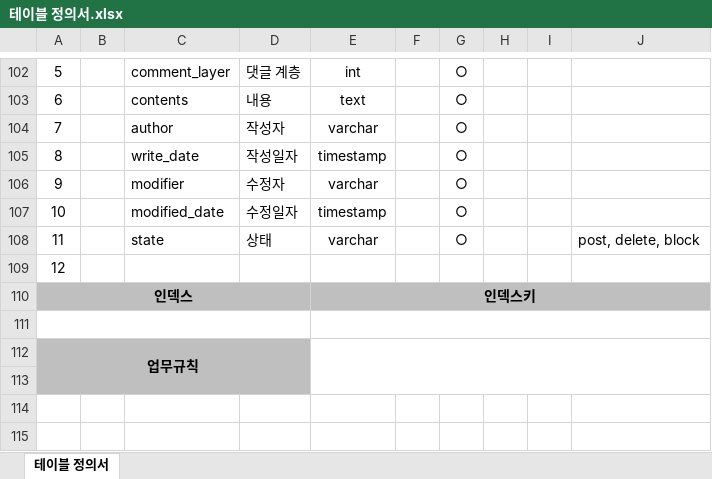
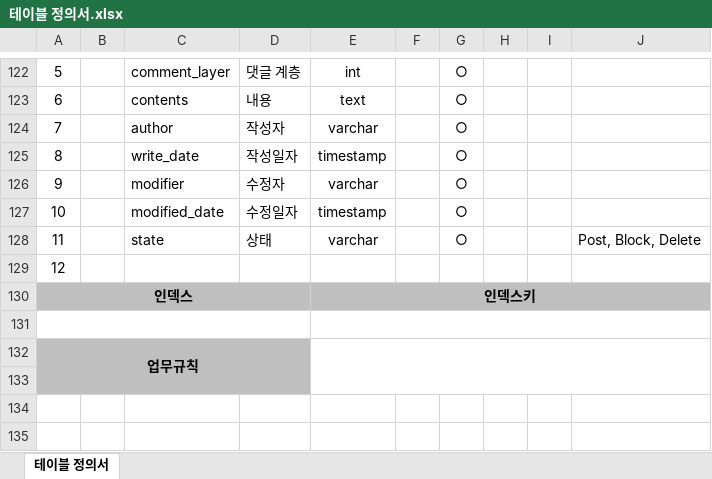
Before and after one commit to gihangShin/test, an Excel workbook: 문서/5. 테이블 정의서/테이블 정의서.xlsx, sheet 테이블 정의서, drawn as a sheet; only a part is shown, gaps mark what is left out; values as stored, in another font and other column widths than the file's, no borders; addresses are those after the commit; the diff covers the shown part only; the diff names each change by its address in the sheet, - before the commit and + after, or states it on an @@ line.

```diff
--- a/문서/5. 테이블 정의서/테이블 정의서.xlsx (sheet 테이블 정의서)
+++ b/문서/5. 테이블 정의서/테이블 정의서.xlsx (sheet 테이블 정의서)
-J128: post, delete, block
+J128: Post, Block, Delete
```
Also changed, not shown: 27 added rows, 7 removed rows, 16 moved rows and 2 edited cells elsewhere in this sheet.
